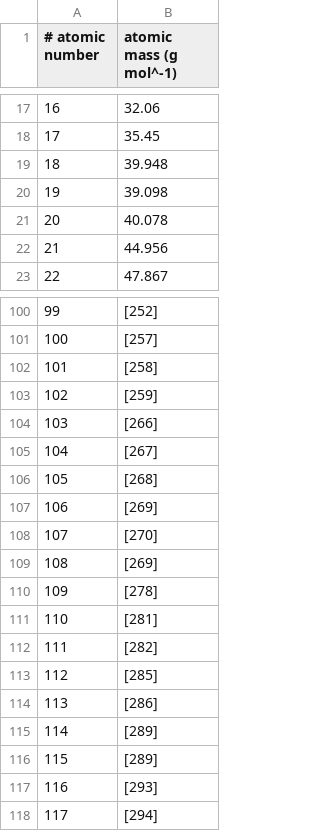
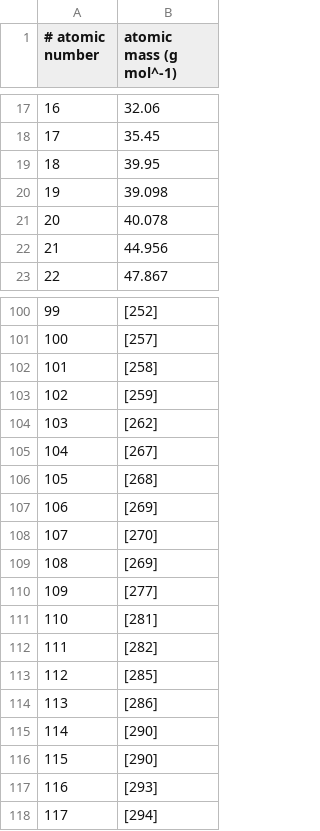
Before and after one commit to jeremyagray/ptdata, a CSV file: ptdata/nist_sp966/mass.csv, drawn as a sheet; only a part is shown, gaps mark what is left out.

```diff
--- a/ptdata/nist_sp966/mass.csv
+++ b/ptdata/nist_sp966/mass.csv
@@ -18,3 +18,3 @@
 17,35.45
-18,39.948
+18,39.95
 19,39.098
@@ -103,3 +103,3 @@
 102,[259]
-103,[266]
+103,[262]
 104,[267]
@@ -109,3 +109,3 @@
 108,[269]
-109,[278]
+109,[277]
 110,[281]
@@ -114,4 +114,4 @@
 113,[286]
-114,[289]
-115,[289]
+114,[290]
+115,[290]
 116,[293]
```
Also changed, not shown: ptdata/nist_sp966/ec.csv, ptdata/nist_sp966/ionization.csv, 1 other file.
